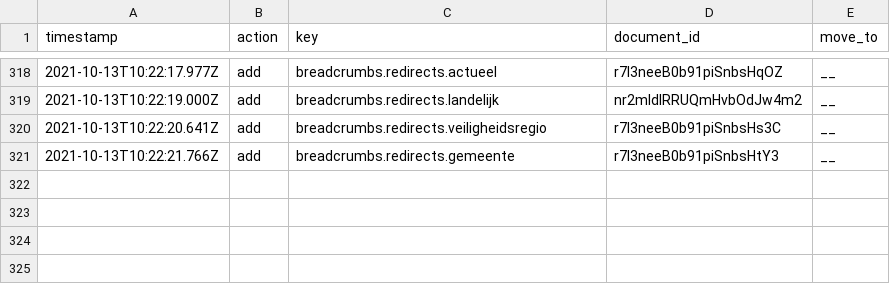
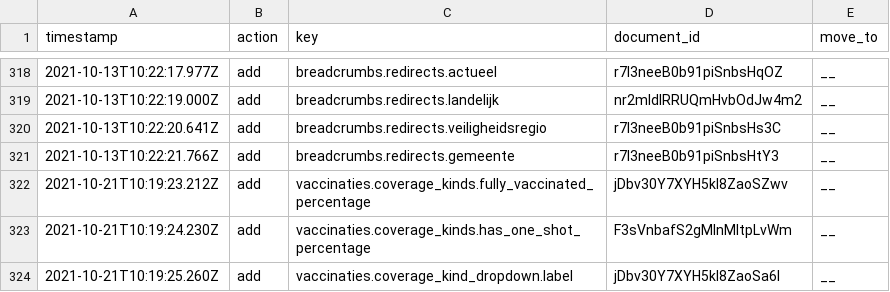
Before and after one commit to jorrikklijnsma/nl-covid19-data-dashboard, a CSV file: packages/cms/src/lokalize/key-mutations.csv, drawn as a sheet; only a part is shown, gaps mark what is left out.

Commit message:
Add vaccine coverage kind switch to vaccination choropleths (#3690)
* Add coverage kind dropdown
Add env var to disable image compression

* Sort icon names before exporting to icon-name2filename to prevent constant changes between builds under windows or mac

* Add key mutations

* Update [...param].ts

Remove comment

Co-authored-by: VWSCoronaDashboard1 <66416946+VWSCoronaDashboard1@users.noreply.github.com>

```diff
--- a/packages/cms/src/lokalize/key-mutations.csv
+++ b/packages/cms/src/lokalize/key-mutations.csv
@@ -321 +321,4 @@ timestamp,action,key,document_id,move_to
 2021-10-13T10:22:21.766Z,add,breadcrumbs.redirects.gemeente,r7l3neeB0b91piSnbsHtY3,__
+2021-10-21T10:19:23.212Z,add,vaccinaties.coverage_kinds.fully_vaccinated_percentage,jDbv30Y7XYH5kl8ZaoSZwv,__
+2021-10-21T10:19:24.230Z,add,vaccinaties.coverage_kinds.has_one_shot_percentage,F3sVnbafS2gMInMltpLvWm,__
+2021-10-21T10:19:25.260Z,add,vaccinaties.coverage_kind_dropdown.label,jDbv30Y7XYH5kl8ZaoSa6I,__
```
Also changed, not shown: 10 other files.
